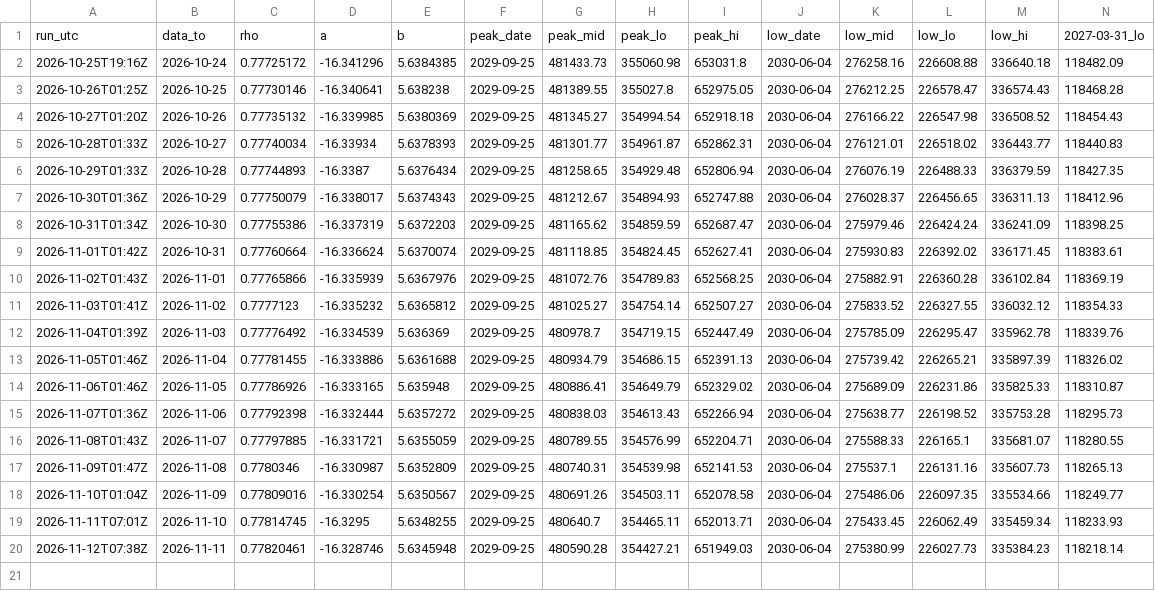
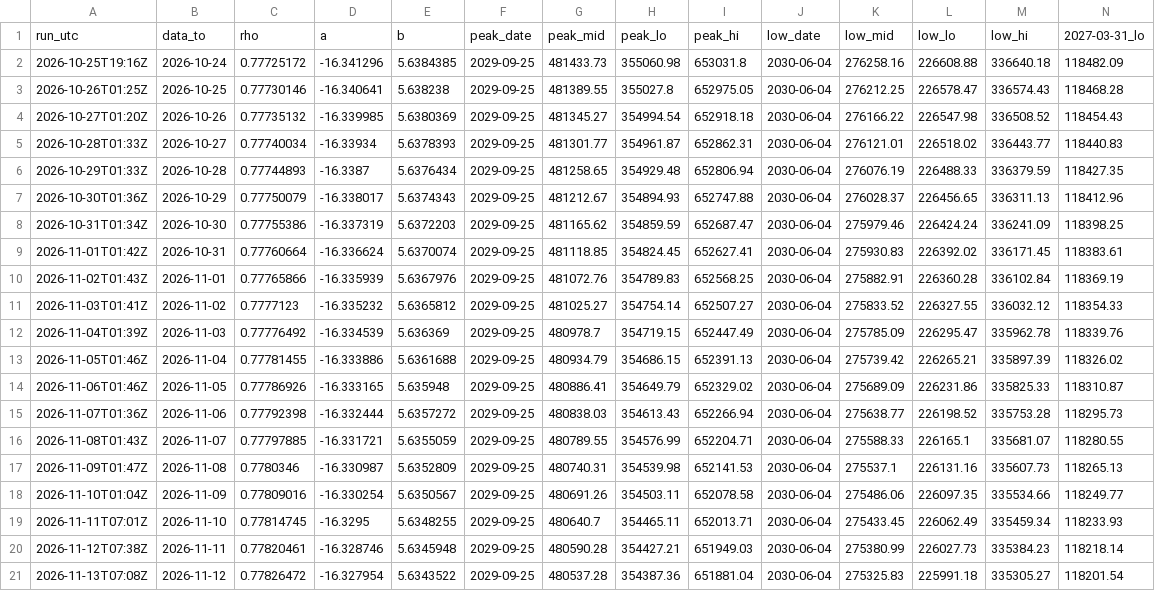
Before and after one commit to Euthymia686/my-btc-cycle-model, a CSV file: data/band_log.csv, drawn as a sheet; only a part is shown; rows hold the shown columns only; the diff names each change by its address in the sheet, - before the commit and + after, or states it on an @@ line.

```diff
--- a/data/band_log.csv
+++ b/data/band_log.csv
+row 21: 2026-11-13T07:08Z | 2026-11-12 | 0.77826472 | -16.327954 | 5.6343522 | 2029-09-25 | 480537.28 | 354387.36 | 651881.04 | 2030-06-04 | 275325.83 | 225991.18 | 335305.27 | 118201.54
```
Also changed, not shown: data/candidates/shadow_log.csv, data/scorecard.csv, 44 other files.
